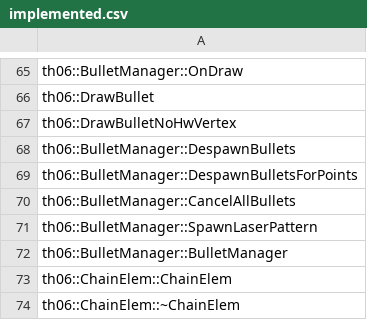
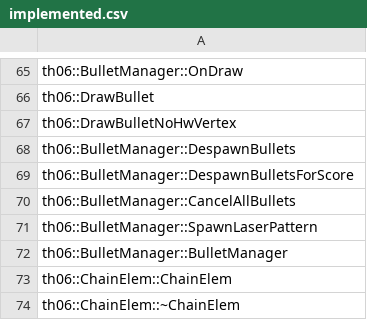
Before and after one commit to GensokyoClub/th06, a CSV file: config/implemented.csv, drawn as a sheet; only a part is shown, gaps mark what is left out.

```diff
--- a/config/implemented.csv
+++ b/config/implemented.csv
@@ -68,3 +68,3 @@ th06::DrawBulletNoHwVertex
 th06::BulletManager::DespawnBullets
-th06::BulletManager::DespawnBulletsForPoints
+th06::BulletManager::DespawnBulletsForScore
 th06::BulletManager::CancelAllBullets
```
Also changed, not shown: config/mapping.csv, config/reccmp-functions-013a.csv, 6 other files.
